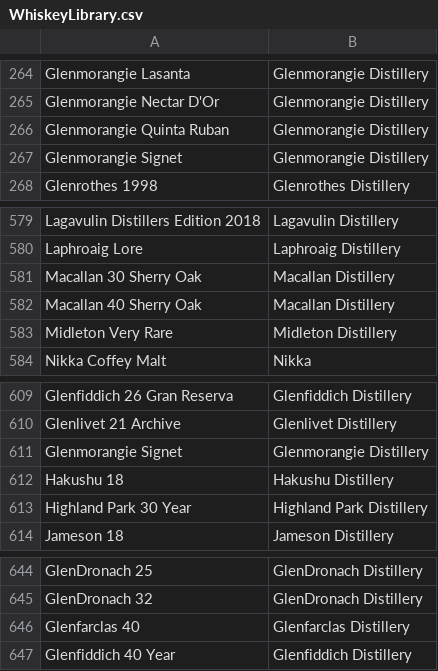
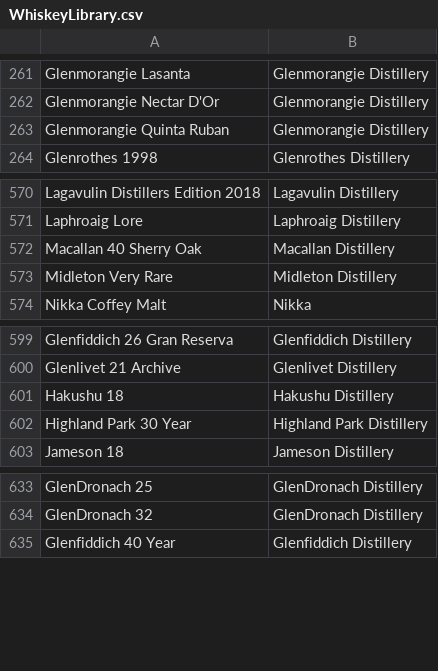
Before and after one commit to coreyh23/WhiskeyLibrary, a CSV file: WhiskeyLibrary.csv, drawn as a sheet; only a part is shown, gaps mark what is left out; the diff covers the shown part only; the diff names each change by its address in the sheet, - before the commit and + after, or states it on an @@ line.

```diff
--- a/WhiskeyLibrary.csv
+++ b/WhiskeyLibrary.csv
-row 267: Glenmorangie Signet | Glenmorangie Distillery
-row 581: Macallan 30 Sherry Oak | Macallan Distillery
-row 611: Glenmorangie Signet | Glenmorangie Distillery
-row 646: Glenfarclas 40 | Glenfarclas Distillery
```
Also changed, not shown: 11 removed rows elsewhere in this file.
